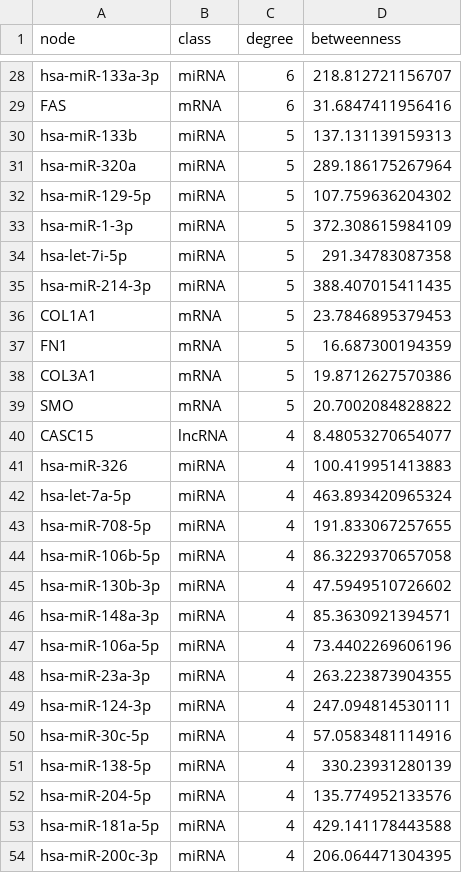
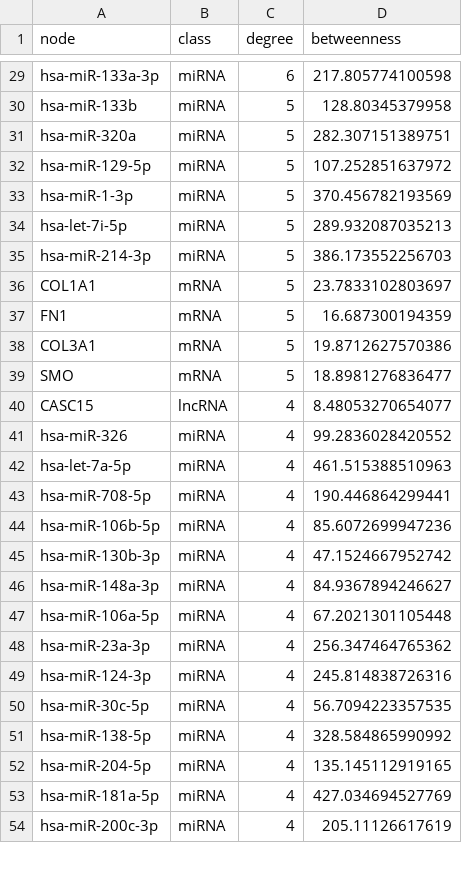
Before and after one commit to AqsaH999/diabetes-cerna-rnaseq, a CSV file: results/tables/cerna_hubs.csv, drawn as a sheet; only a part is shown, gaps mark what is left out; removed rows and columns are numbered as before the commit, all else as after; the diff covers the shown part only; the diff names each change by its address in the sheet, - before the commit and + after, or states it on an @@ line.

```diff
--- a/results/tables/cerna_hubs.csv
+++ b/results/tables/cerna_hubs.csv
-D29 (betweenness): 218.812721156707
+D29 (betweenness): 217.805774100598
-row 29: FAS | mRNA | 6 | 31.6847411956416
-D30 (betweenness): 137.131139159313
+D30 (betweenness): 128.80345379958
-D31 (betweenness): 289.186175267964
+D31 (betweenness): 282.307151389751
-D32 (betweenness): 107.759636204302
+D32 (betweenness): 107.252851637972
-D33 (betweenness): 372.308615984109
+D33 (betweenness): 370.456782193569
-D34 (betweenness): 291.34783087358
+D34 (betweenness): 289.932087035213
-D35 (betweenness): 388.407015411435
+D35 (betweenness): 386.173552256703
-D36 (betweenness): 23.7846895379453
+D36 (betweenness): 23.7833102803697
-D39 (betweenness): 20.7002084828822
+D39 (betweenness): 18.8981276836477
-D41 (betweenness): 100.419951413883
+D41 (betweenness): 99.2836028420552
-D42 (betweenness): 463.893420965324
+D42 (betweenness): 461.515388510963
-D43 (betweenness): 191.833067257655
+D43 (betweenness): 190.446864299441
-D44 (betweenness): 86.3229370657058
+D44 (betweenness): 85.6072699947236
-D45 (betweenness): 47.5949510726602
+D45 (betweenness): 47.1524667952742
-D46 (betweenness): 85.3630921394571
+D46 (betweenness): 84.9367894246627
-D47 (betweenness): 73.4402269606196
+D47 (betweenness): 67.2021301105448
-D48 (betweenness): 263.223873904355
+D48 (betweenness): 256.347464765362
-D49 (betweenness): 247.094814530111
+D49 (betweenness): 245.814838726316
-D50 (betweenness): 57.0583481114916
+D50 (betweenness): 56.7094223357535
-D51 (betweenness): 330.23931280139
+D51 (betweenness): 328.584865990992
-D52 (betweenness): 135.774952133576
+D52 (betweenness): 135.145112919165
-D53 (betweenness): 429.141178443588
+D53 (betweenness): 427.034694527769
-D54 (betweenness): 206.064471304395
+D54 (betweenness): 205.11126617619
```
Also changed, not shown: 1 added row, 1 removed row and 121 edited cells elsewhere in this file, results/tables/cerna_edges.csv, results/tables/cerna_node_degree.csv, 3 other files.
